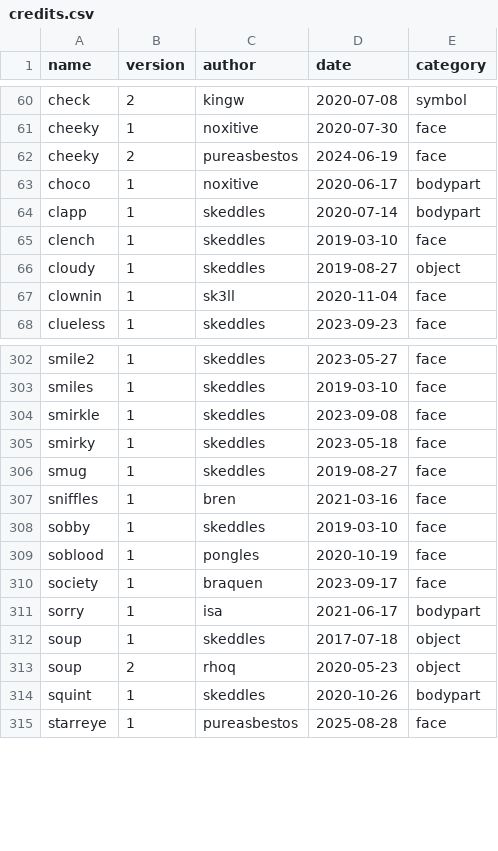
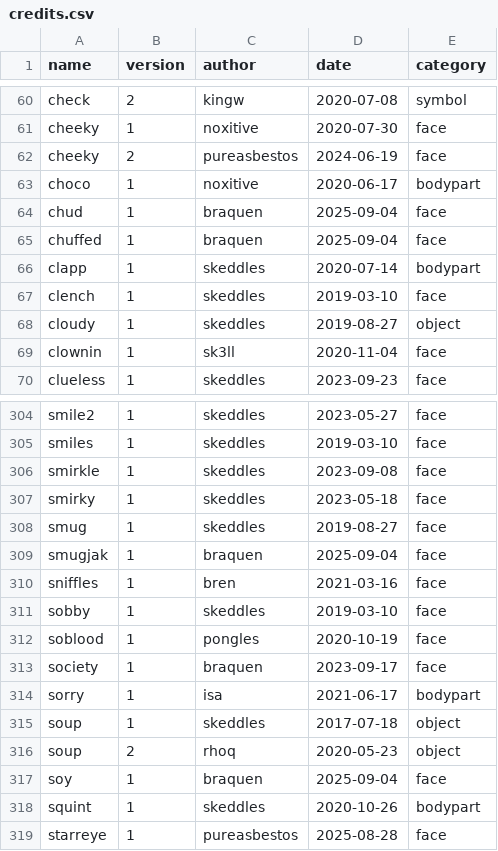
Before and after one commit to lospec/emoji-archive, a CSV file: credits.csv, drawn as a sheet; only a part is shown, gaps mark what is left out.

```diff
--- a/credits.csv
+++ b/credits.csv
@@ -63,2 +63,4 @@ cheeky,2,pureasbestos,2024-06-19,face
 choco,1,noxitive,2020-06-17,bodypart
+chud,1,braquen,2025-09-04,face
+chuffed,1,braquen,2025-09-04,face
 clapp,1,skeddles,2020-07-14,bodypart
@@ -306,2 +308,3 @@ smirky,1,skeddles,2023-05-18,face
 smug,1,skeddles,2019-08-27,face
+smugjak,1,braquen,2025-09-04,face
 sniffles,1,bren,2021-03-16,face
@@ -313,2 +316,3 @@ soup,1,skeddles,2017-07-18,object
 soup,2,rhoq,2020-05-23,object
+soy,1,braquen,2025-09-04,face
 squint,1,skeddles,2020-10-26,bodypart
```
Also changed, not shown: 4 other files.
